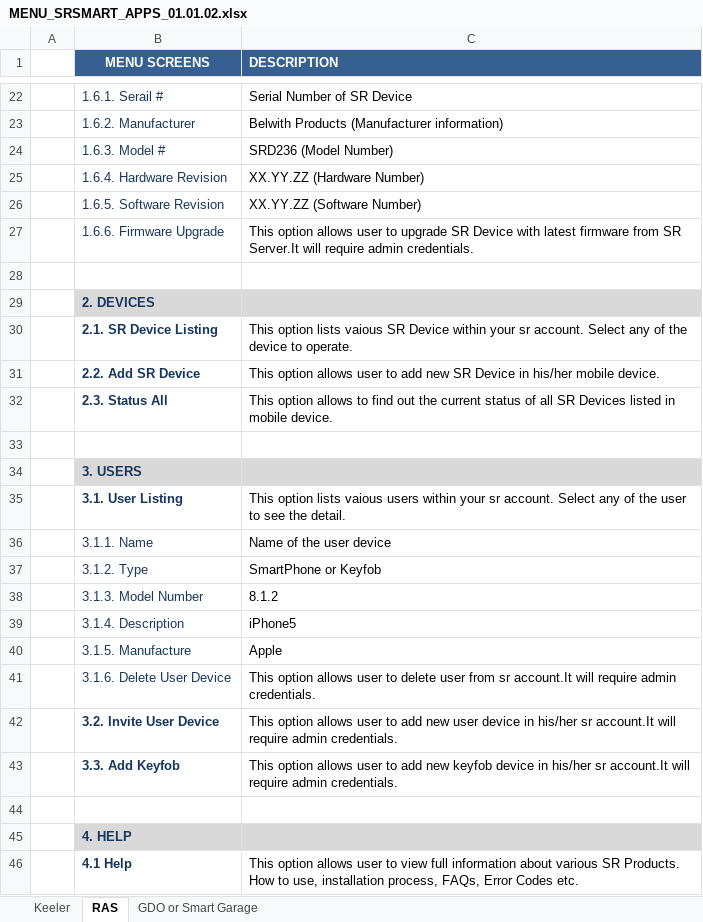
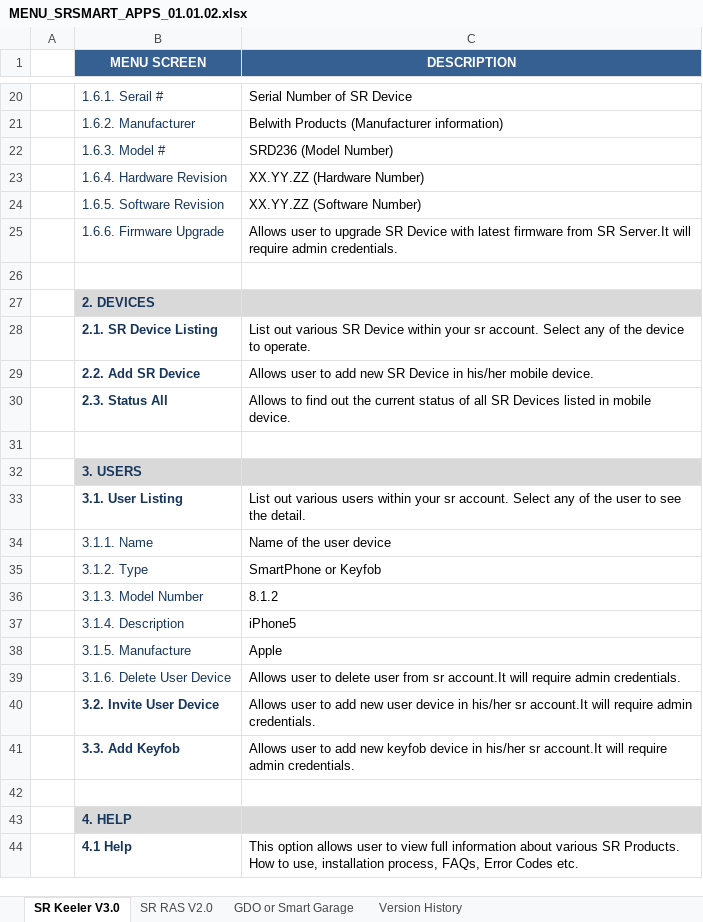
Before and after one commit to dbaughman1230/SecuRemote, an Excel workbook: User Manual/MENU_SRSMART_APPS_01.01.02.xlsx, sheet SR Keeler V3.0, drawn as a sheet; only a part is shown, gaps mark what is left out; values as stored, in another font and other column widths than the file's, no borders; addresses are those after the commit; the diff covers the shown part only; the diff names each change by its address in the sheet, - before the commit and + after, or states it on an @@ line.

Commit message:
MENU_SRSMART_APPS_01.01.02 Updated
MENU_SRSMART_APPS_01.01.02 Updated with RAS and GDO menu options

```diff
--- a/User Manual/MENU_SRSMART_APPS_01.01.02.xlsx (sheet SR Keeler V3.0)
+++ b/User Manual/MENU_SRSMART_APPS_01.01.02.xlsx (sheet SR Keeler V3.0)
-sheet tab: RAS
+sheet tab: SR Keeler V3.0
-sheet tab: Keeler
+sheet tab: SR RAS V2.0
+sheet tab: Version History
-B1: MENU SCREENS
+B1: MENU SCREEN
-C1 alignment: left
+C1 alignment: center
-C25 (DESCRIPTION): This option allows user to…
+C25 (DESCRIPTION): Allows user to…
-C28 (DESCRIPTION): This option lists vaious SR Device…
+C28 (DESCRIPTION): List out various SR Device…
-C29 (DESCRIPTION): This option allows user to…
+C29 (DESCRIPTION): Allows user to…
-C30 (DESCRIPTION): This option allows to find…
+C30 (DESCRIPTION): Allows to find…
-C33 (DESCRIPTION): This option lists vaious users within…
+C33 (DESCRIPTION): List out various users within…
-C39 (DESCRIPTION): This option allows user to…
+C39 (DESCRIPTION): Allows user to…
-C40 (DESCRIPTION): This option allows user to…
+C40 (DESCRIPTION): Allows user to…
-C41 (DESCRIPTION): This option allows user to…
+C41 (DESCRIPTION): Allows user to…
```
Also changed, not shown: 2 added rows, 4 removed rows and 26 edited cells elsewhere in this sheet, sheet GDO or Smart Garage, charts or pictures, 1 other file.
